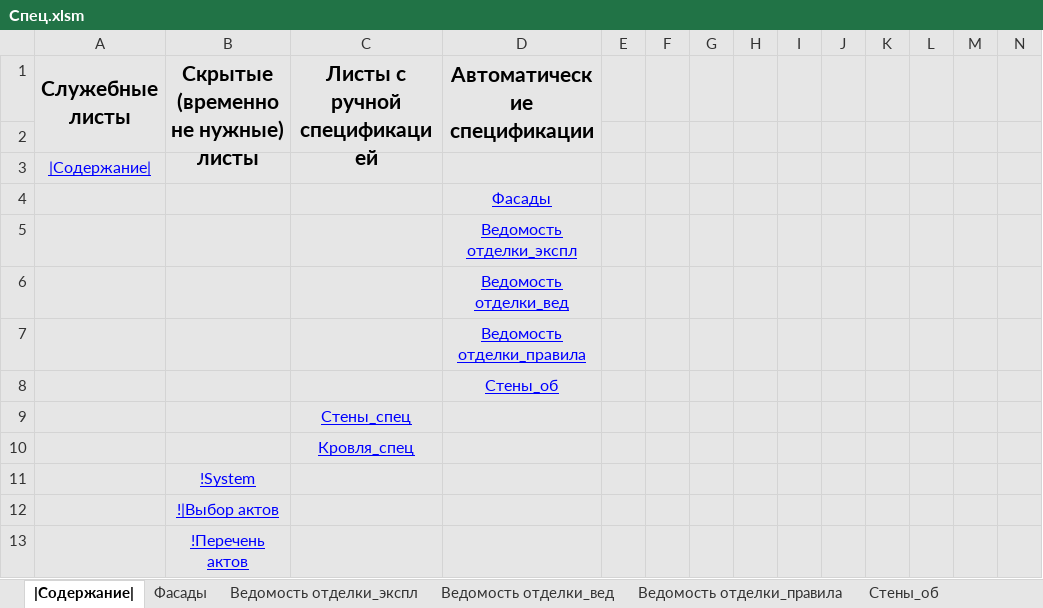
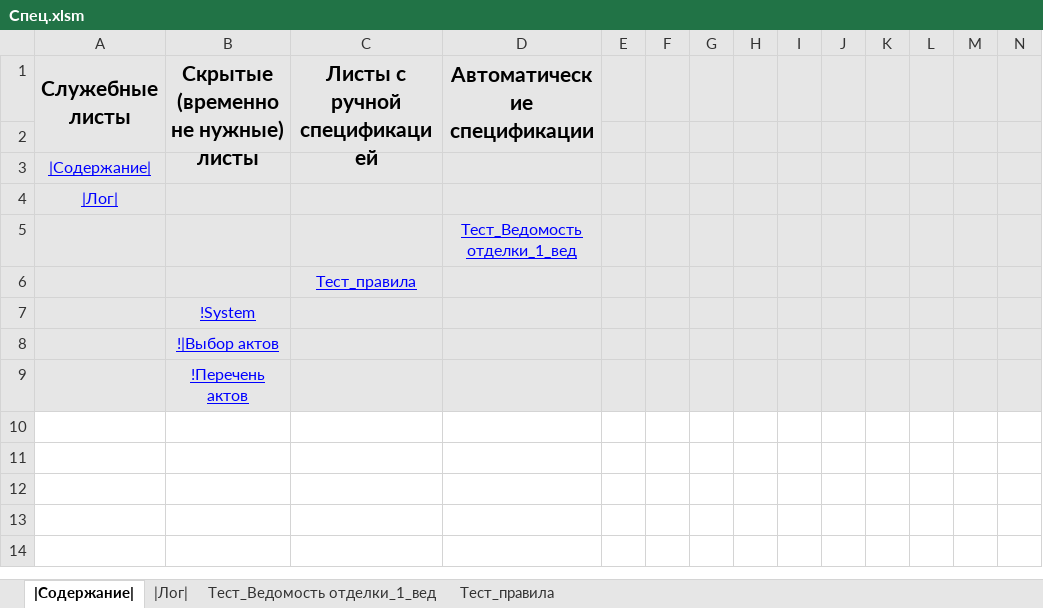
Before and after one commit to kuvbur/material-specification, an Excel workbook: Спец.xlsm, sheet |Содержание|, drawn as a sheet; only a part is shown; values as stored, in another font and other column widths than the file's, no borders; conditional formats not drawn; removed rows and columns are numbered as before the commit, all else as after; rows hold the shown columns only; the diff names each change by its address in the sheet, - before the commit and + after, or states it on an @@ line.

```diff
--- a/Спец.xlsm (sheet |Содержание|)
+++ b/Спец.xlsm (sheet |Содержание|)
-sheet tab: Фасады
-sheet tab: Ведомость отделки_экспл
-sheet tab: Ведомость отделки_вед
-sheet tab: Ведомость отделки_правила
-sheet tab: Стены_об
+sheet tab: |Лог|
+sheet tab: Тест_Ведомость отделки_1_вед
+sheet tab: Тест_правила
-row 4:  |  |  | Фасады
-row 5:  |  |  | Ведомость отделки_экспл
-row 6:  |  |  | Ведомость отделки_вед
-row 7:  |  |  | Ведомость отделки_правила
+row 4: |Лог
-D5 (Автоматические спецификации): Стены_об
+D5 (Автоматические спецификации): Тест_Ведомость отделки_1_вед
-C6 (Листы с ручной спецификацией): Стены_спец
+C6 (Листы с ручной спецификацией): Тест_правила
-row 10:  |  | Кровля_спец
```
Also changed, not shown: other sheet tabs.
